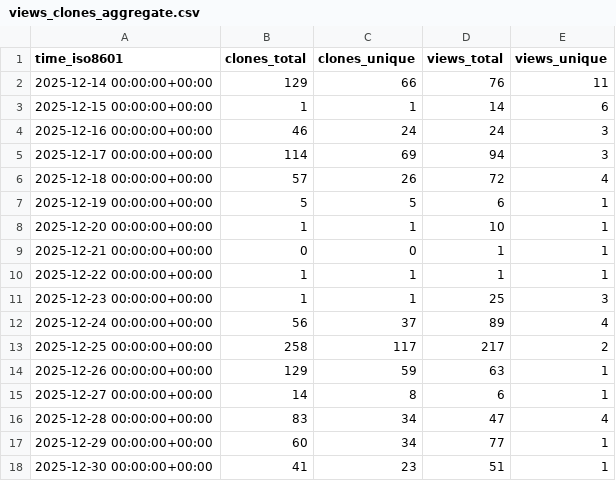
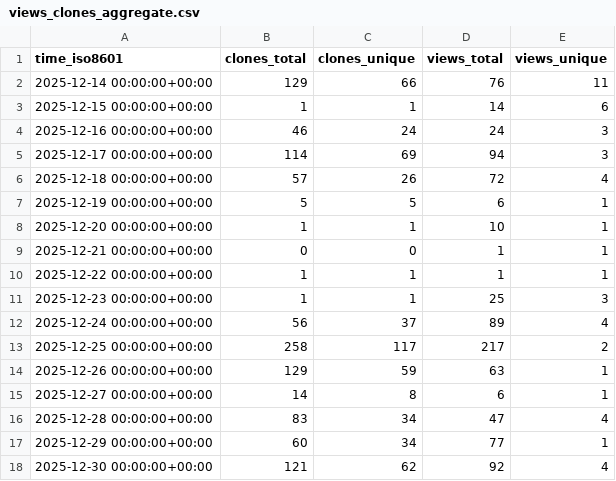
Before and after one commit to dwsmith1983/spark-bestfit, a CSV file: dwsmith1983/spark-bestfit/ghrs-data/views_clones_aggregate.csv, drawn as a sheet.

```diff
--- a/dwsmith1983/spark-bestfit/ghrs-data/views_clones_aggregate.csv
+++ b/dwsmith1983/spark-bestfit/ghrs-data/views_clones_aggregate.csv
@@ -17,2 +17,2 @@ time_iso8601,clones_total,clones_unique,views_total,views_unique
 2025-12-29 00:00:00+00:00,60,34,77,1
-2025-12-30 00:00:00+00:00,41,23,51,1
+2025-12-30 00:00:00+00:00,121,62,92,4
```
Also changed, not shown: 1 other file.
